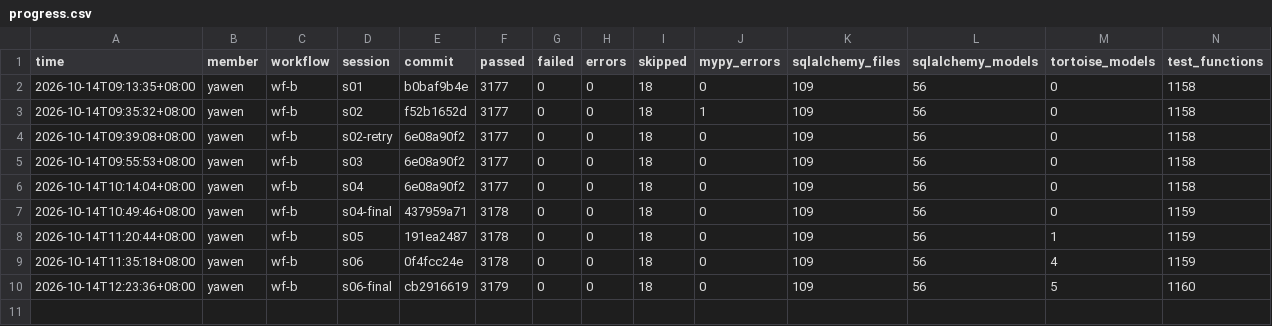
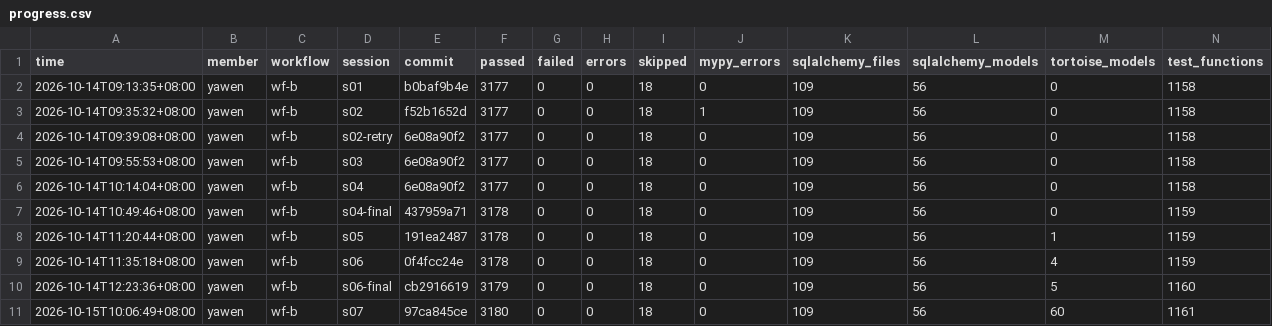
Before and after one commit to henry1113nz/mealie-agentic-evidence, a CSV file: members/yawen/wf-b/progress.csv, drawn as a sheet; only a part is shown; rows hold the shown columns only; the diff names each change by its address in the sheet, - before the commit and + after, or states it on an @@ line.

Commit message:
yawen wf-b s07: record stage 5 SQLite and PostgreSQL acceptance

```diff
--- a/members/yawen/wf-b/progress.csv
+++ b/members/yawen/wf-b/progress.csv
+row 11: 2026-10-15T10:06:49+08:00 | yawen | wf-b | s07 | 97ca845ce | 3180 | 0 | 0 | 18 | 0 | 109 | 56 | 60 | 1161
```
Also changed, not shown: 10 other files.
